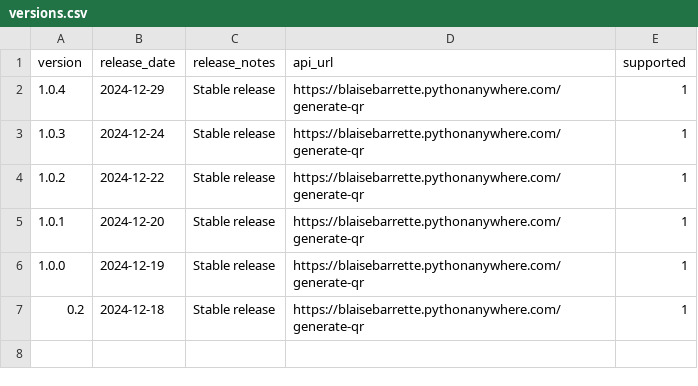
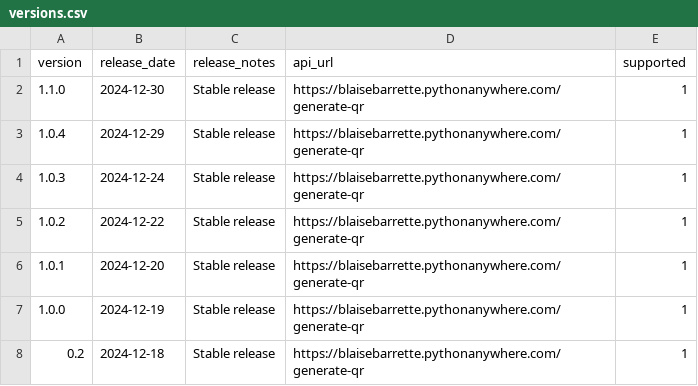
Before and after one commit to blaisebarrette/QR-Code-generator-ULP-for-Fusion-electronic, a CSV file: versions.csv, drawn as a sheet; the diff names each change by its address in the sheet, - before the commit and + after, or states it on an @@ line.

Commit message:
Managed to make a new version that is Mac and Windows compatible.

```diff
--- a/versions.csv
+++ b/versions.csv
+row 2: 1.1.0 | 2024-12-30 | Stable release | https://blaisebarrette.pythonanywhere.com/generate-qr | 1
```
Also changed, not shown: 5 other files.
